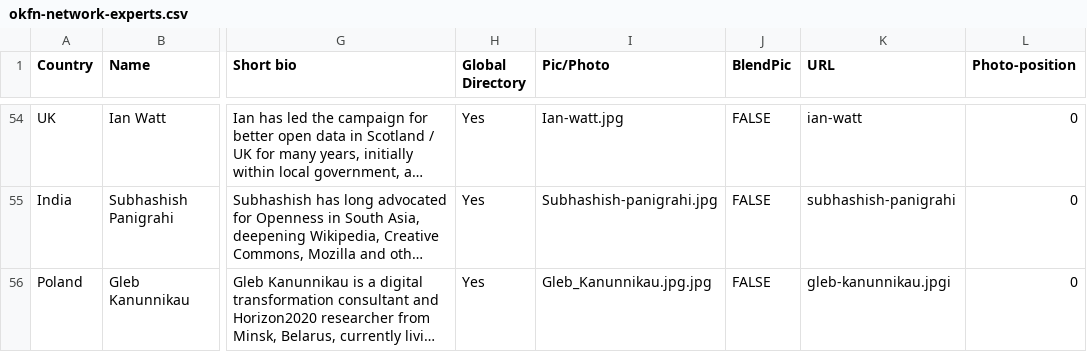
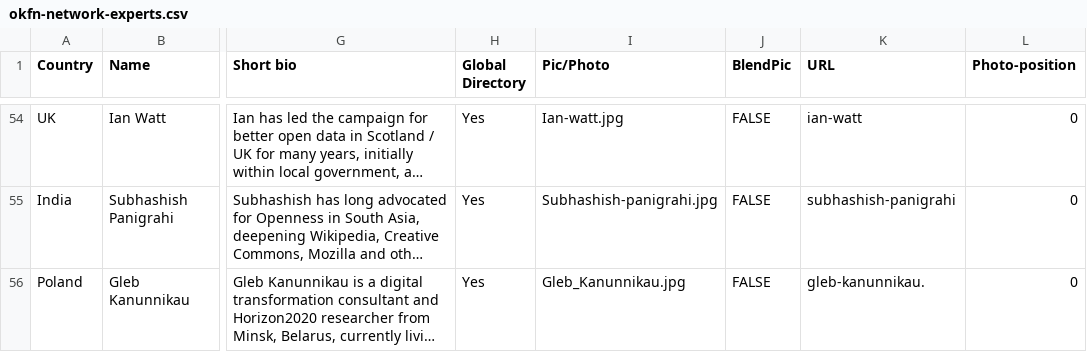
Before and after one commit to okfn/network, a CSV file: okfn-network-experts.csv, drawn as a sheet; only a part is shown, gaps mark what is left out; long unchanged cells end in …; the diff names each change by its address in the sheet, - before the commit and + after, or states it on an @@ line.

Commit message:
Update okfn-network-experts.csv
Correcting typo

```diff
--- a/okfn-network-experts.csv
+++ b/okfn-network-experts.csv
-I56 (Pic/Photo): Gleb_Kanunnikau.jpg.jpg
+I56 (Pic/Photo): Gleb_Kanunnikau.jpg
-K56 (URL): gleb-kanunnikau.jpgi
+K56 (URL): gleb-kanunnikau.
```
